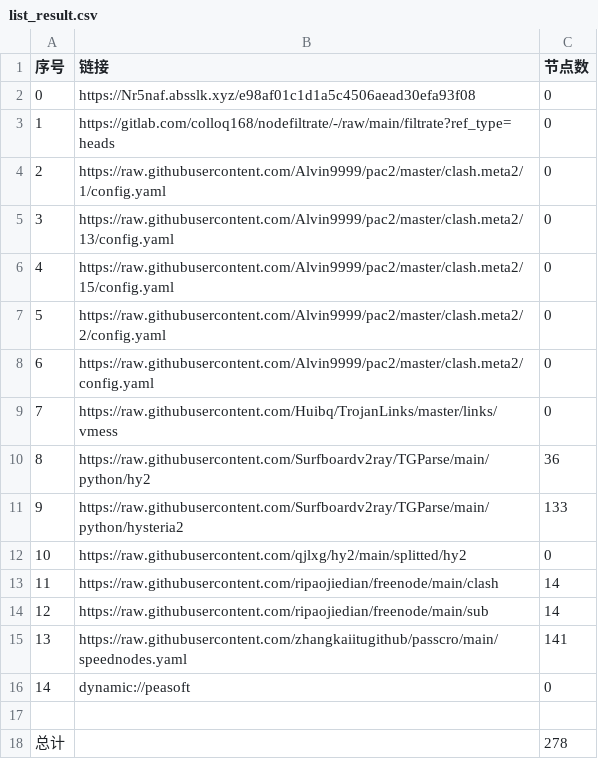
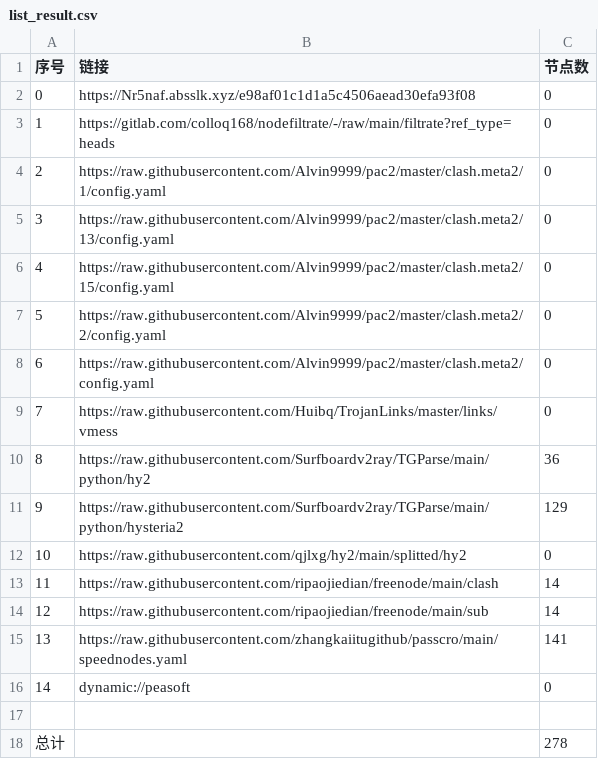
Before and after one commit to lishanming1-star/p-p-p-g-g-g, a CSV file: list_result.csv, drawn as a sheet.

```diff
--- a/list_result.csv
+++ b/list_result.csv
@@ -10,3 +10,3 @@
 8,https://raw.githubusercontent.com/Surfboardv2ray/TGParse/main/python/hy2,36
-9,https://raw.githubusercontent.com/Surfboardv2ray/TGParse/main/python/hysteria2,133
+9,https://raw.githubusercontent.com/Surfboardv2ray/TGParse/main/python/hysteria2,129
 10,https://raw.githubusercontent.com/qjlxg/hy2/main/splitted/hy2,0
```
Also changed, not shown: 6 other files.
